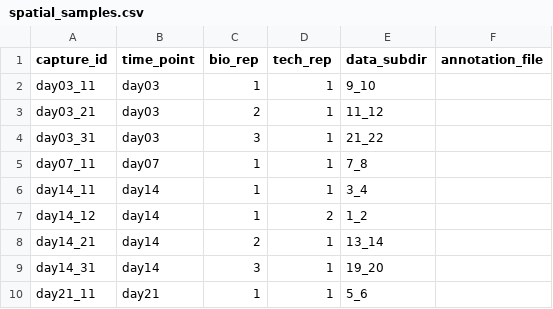
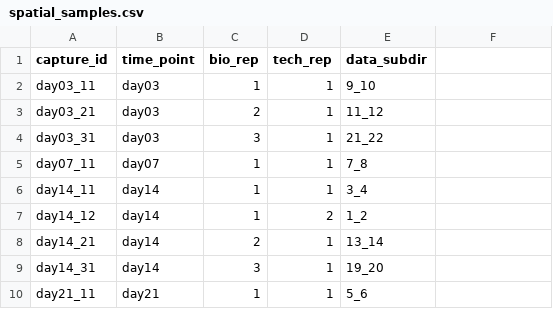
Before and after one commit to NicoGiger/omics-fracture-healing, a CSV file: metadata/spatial_samples.csv, drawn as a sheet; the diff names each change by its address in the sheet, - before the commit and + after, or states it on an @@ line.

Commit message:
Simplify spatial sample metadata for fixed spa.csv annotations

```diff
--- a/metadata/spatial_samples.csv
+++ b/metadata/spatial_samples.csv
-F1: annotation_file
+F1: (empty)
```
